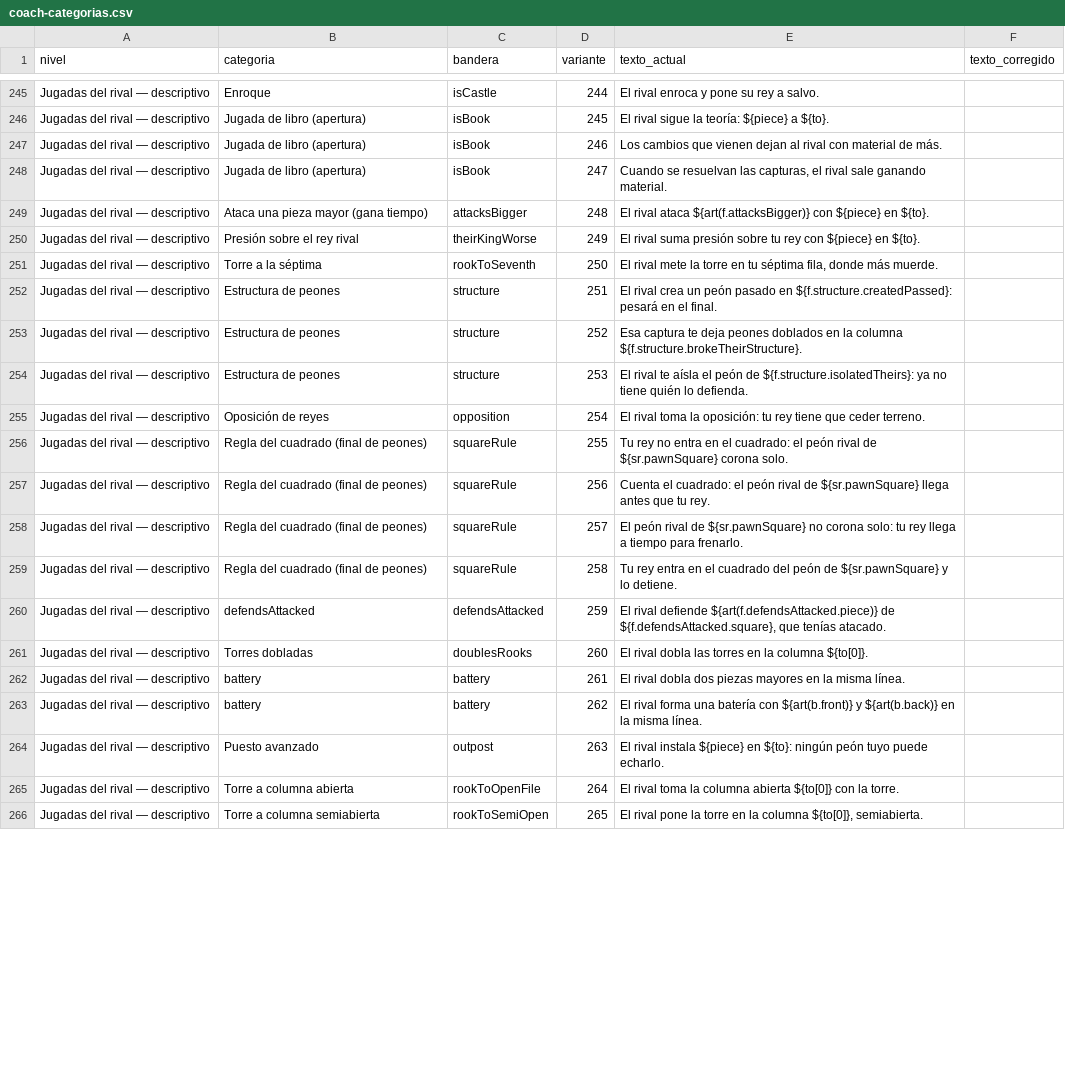
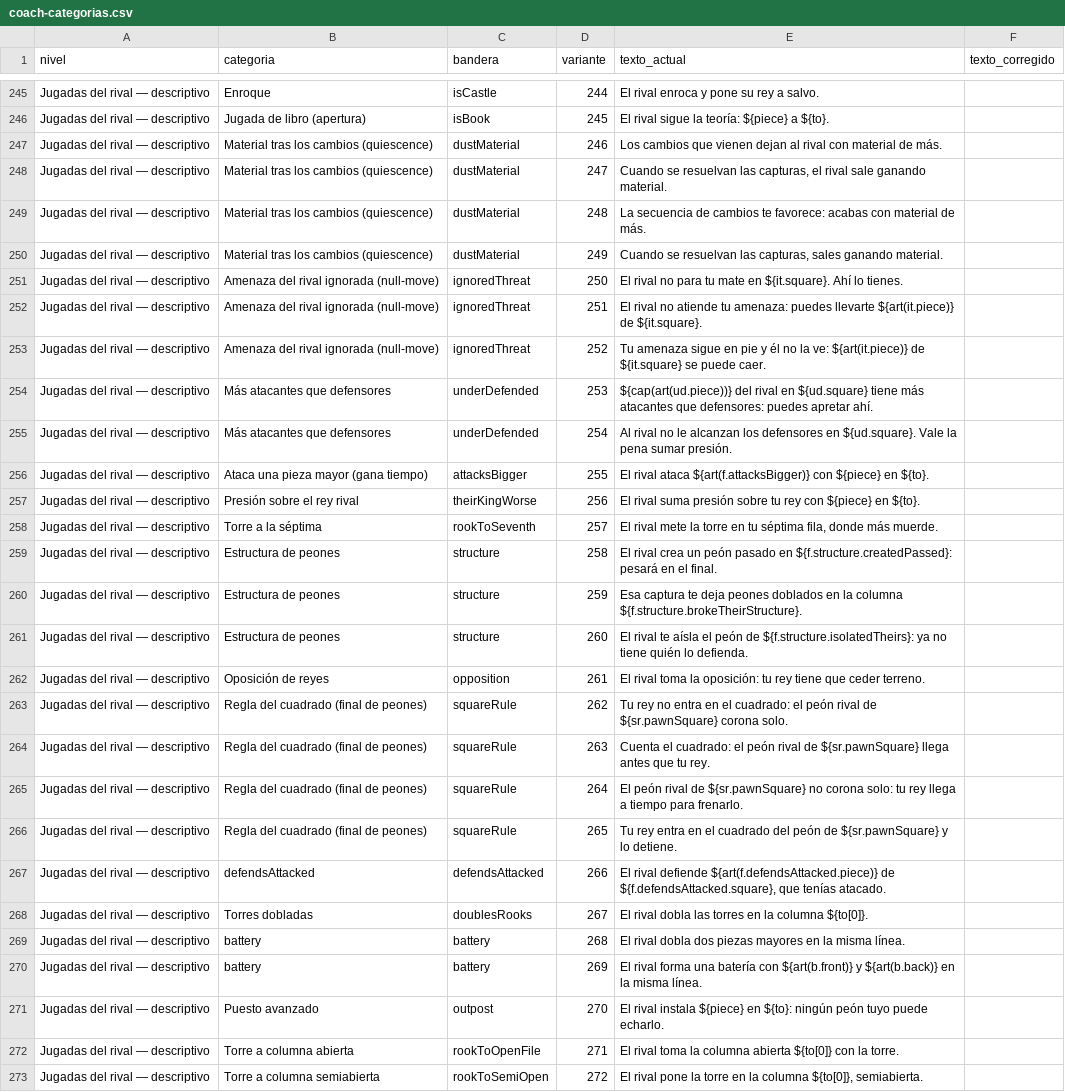
Before and after one commit to cristianz0514/AppChess, a CSV file: docs/coach-categorias.csv, drawn as a sheet; only a part is shown, gaps mark what is left out; addresses are those after the commit; the diff covers the shown part only; the diff names each change by its address in the sheet, - before the commit and + after, or states it on an @@ line.

```diff
--- a/docs/coach-categorias.csv
+++ b/docs/coach-categorias.csv
-B247:B248 (categoria): Jugada de libro (apertura)
+B247:B248 (categoria): Material tras los cambios (quiescence)
-C247:C248 (bandera): isBook
+C247:C248 (bandera): dustMaterial
+row 249: Jugadas del rival — descriptivo | Material tras los cambios (quiescence) | dustMaterial | 248 | La secuencia de cambios te favorece: acabas con material de más.
+row 250: Jugadas del rival — descriptivo | Material tras los cambios (quiescence) | dustMaterial | 249 | Cuando se resuelvan las capturas, sales ganando material.
+row 251: Jugadas del rival — descriptivo | Amenaza del rival ignorada (null-move) | ignoredThreat | 250 | El rival no para tu mate en ${it.square}. Ahí lo tienes.
+row 252: Jugadas del rival — descriptivo | Amenaza del rival ignorada (null-move) | ignoredThreat | 251 | El rival no atiende tu amenaza: puedes llevarte ${art(it.piece)} de ${it.square}.
+row 253: Jugadas del rival — descriptivo | Amenaza del rival ignorada (null-move) | ignoredThreat | 252 | Tu amenaza sigue en pie y él no la ve: ${art(it.piece)} de ${it.square} se puede caer.
+row 254: Jugadas del rival — descriptivo | Más atacantes que defensores | underDefended | 253 | ${cap(art(ud.piece))} del rival en ${ud.square} tiene más atacantes que defensores: puedes apretar ahí.
+row 255: Jugadas del rival — descriptivo | Más atacantes que defensores | underDefended | 254 | Al rival no le alcanzan los defensores en ${ud.square}. Vale la pena sumar presión.
-D256 (variante): 248
+D256 (variante): 255
-D257 (variante): 249
+D257 (variante): 256
-D258 (variante): 250
+D258 (variante): 257
-D259 (variante): 251
+D259 (variante): 258
-D260 (variante): 252
+D260 (variante): 259
-D261 (variante): 253
+D261 (variante): 260
-D262 (variante): 254
+D262 (variante): 261
-D263 (variante): 255
+D263 (variante): 262
-D264 (variante): 256
+D264 (variante): 263
-D265 (variante): 257
+D265 (variante): 264
-D266 (variante): 258
+D266 (variante): 265
-D267 (variante): 259
+D267 (variante): 266
-D268 (variante): 260
+D268 (variante): 267
-D269 (variante): 261
+D269 (variante): 268
-D270 (variante): 262
+D270 (variante): 269
-D271 (variante): 263
+D271 (variante): 270
-D272 (variante): 264
+D272 (variante): 271
-D273 (variante): 265
+D273 (variante): 272
```
Also changed, not shown: 2 added rows and 35 edited cells elsewhere in this file, 2 other files.
